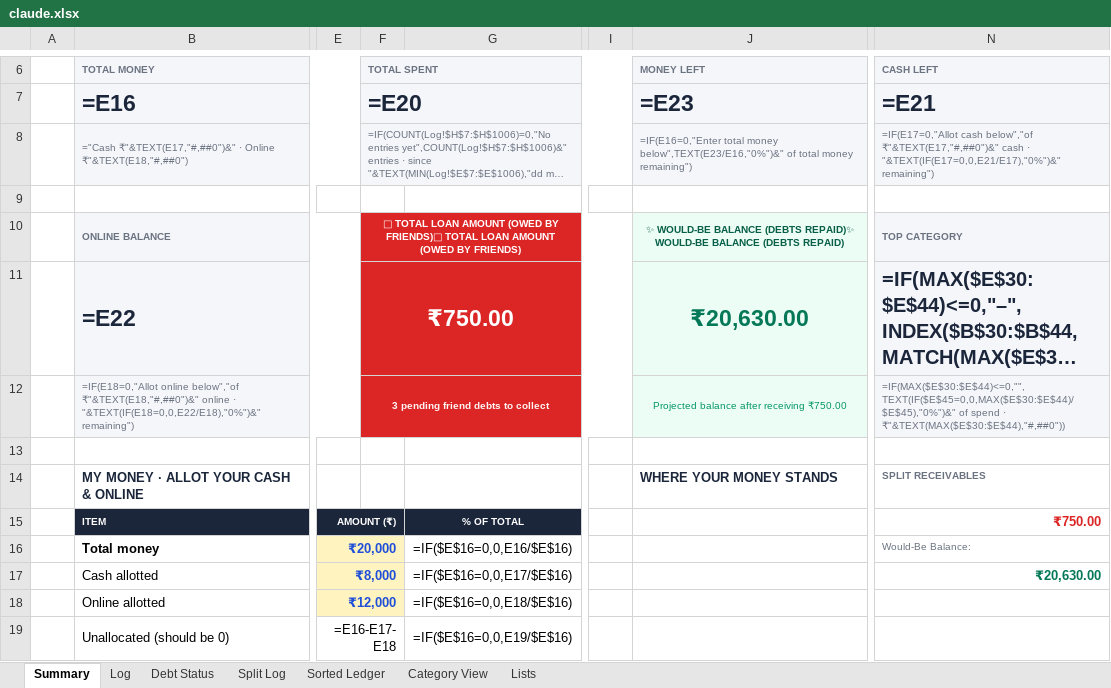
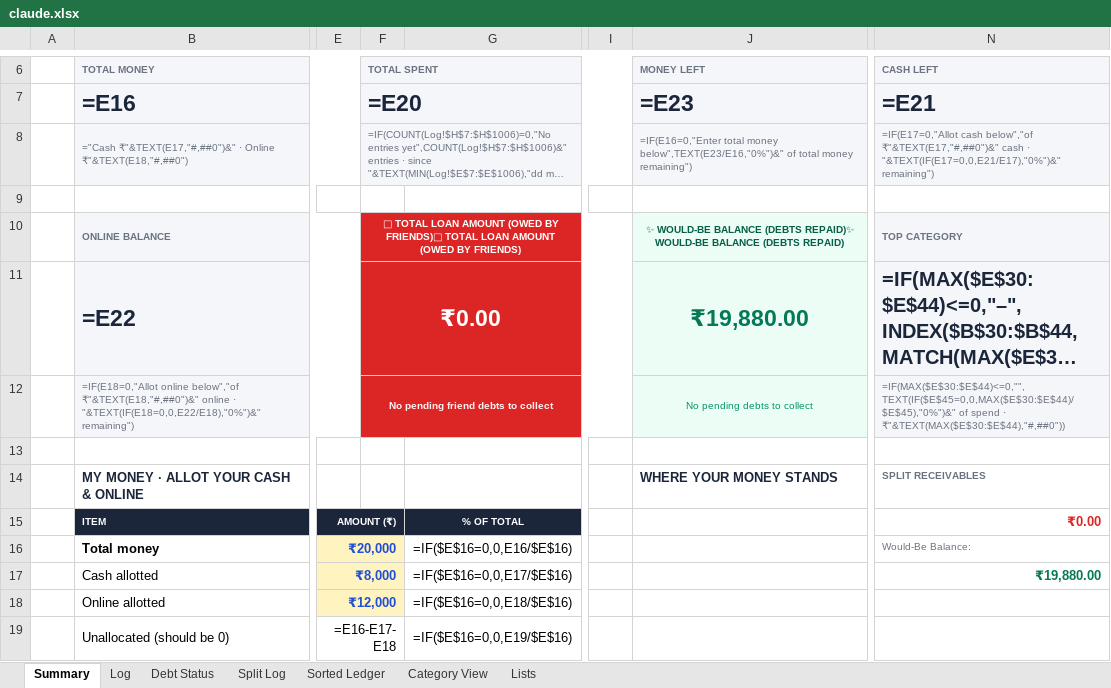
Before and after one commit to devjoti2003/wasp, an Excel workbook: claude.xlsx, sheet Summary, drawn as a sheet; only a part is shown, gaps mark what is left out; long unchanged cells end in …; values as stored, in another font and other column widths than the file's, no borders; formulas without a stored value are shown as written; charts and pictures not drawn; the diff names each change by its address in the sheet, - before the commit and + after, or states it on an @@ line.

Commit message:
Implement central Friend Pool in Lists, dynamic Debt Status sync, non-blocking Split Log dropdown, and clean fresh slate

```diff
--- a/claude.xlsx (sheet Summary)
+++ b/claude.xlsx (sheet Summary)
-F11 (TOTAL SPENT): ₹750.00
+F11 (TOTAL SPENT): ₹0.00
-J11 (MONEY LEFT): ₹20,630.00
+J11 (MONEY LEFT): ₹19,880.00
-F12 (TOTAL SPENT): 3 pending friend debts to collect
+F12 (TOTAL SPENT): No pending friend debts to collect
-J12 (MONEY LEFT): Projected balance after receiving ₹750.00
+J12 (MONEY LEFT): No pending debts to collect
-N15 (CASH LEFT): ₹750.00
+N15 (CASH LEFT): ₹0.00
-N17 (CASH LEFT): ₹20,630.00
+N17 (CASH LEFT): ₹19,880.00
```
Also changed, not shown: sheet Split Log, sheet Debt Status, sheet Lists, formulas that keep their value, NovemberExpenses.xlsx.
